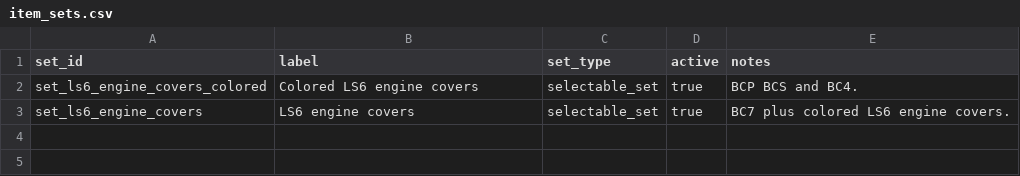
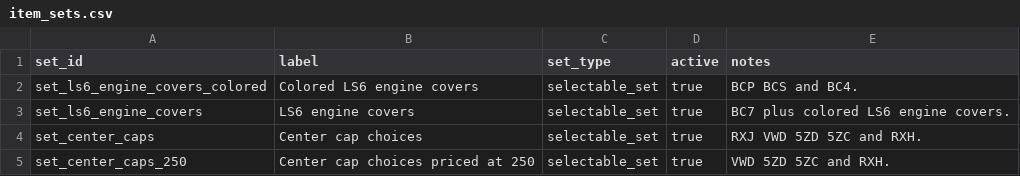
Before and after one commit to seanzmc/27vette, a CSV file: data/stingray/catalog/item_sets.csv, drawn as a sheet.

```diff
--- a/data/stingray/catalog/item_sets.csv
+++ b/data/stingray/catalog/item_sets.csv
@@ -3 +3,3 @@ set_ls6_engine_covers_colored,Colored LS6 engine covers,selectable_set,true,BCP
 set_ls6_engine_covers,LS6 engine covers,selectable_set,true,BC7 plus colored LS6 engine covers.
+set_center_caps,Center cap choices,selectable_set,true,RXJ VWD 5ZD 5ZC and RXH.
+set_center_caps_250,Center cap choices priced at 250,selectable_set,true,VWD 5ZD 5ZC and RXH.
```
Also changed, not shown: data/stingray/catalog/item_set_members.csv, data/stingray/catalog/selectables.csv, 10 other files.
